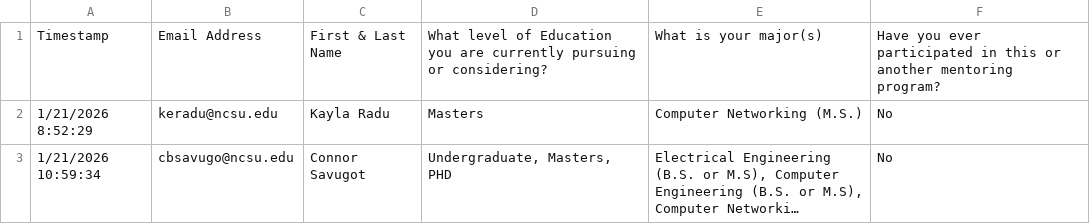
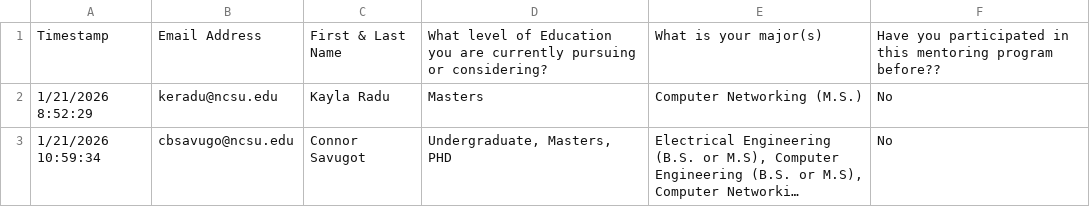
Before and after one commit to KaylaR2040/NLP_Matching, a CSV file: data/Interest Form - Mentee Form Responses.csv, drawn as a sheet; long unchanged cells end in ….

Commit message:
edit mentor and mentee forms and attempting Vercel deployment

```diff
--- a/data/Interest Form - Mentee Form Responses.csv
+++ b/data/Interest Form - Mentee Form Responses.csv
@@ -1,2 +1,2 @@
-Timestamp,Email Address,First & Last Name,What level of Education you are currently pursuing or considering?,What is your major(s),Have you ever participated in this or another mentoring program?
+Timestamp,Email Address,First & Last Name,What level of Education you are currently pursuing or considering?,What is your major(s),Have you participated in this mentoring program before??
 1/21/2026 8:52:29,keradu@ncsu.edu,Kayla Radu,Masters,Computer Networking (M.S.),No
```
Also changed, not shown: 25 other files.
